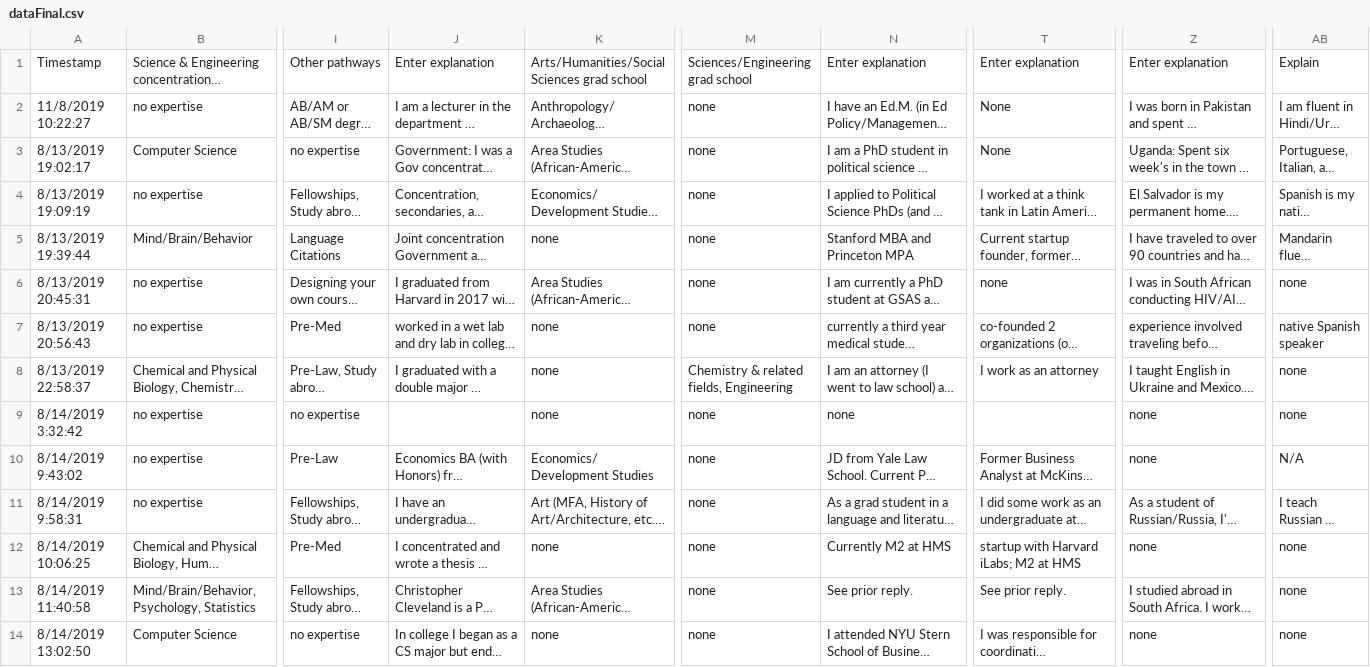
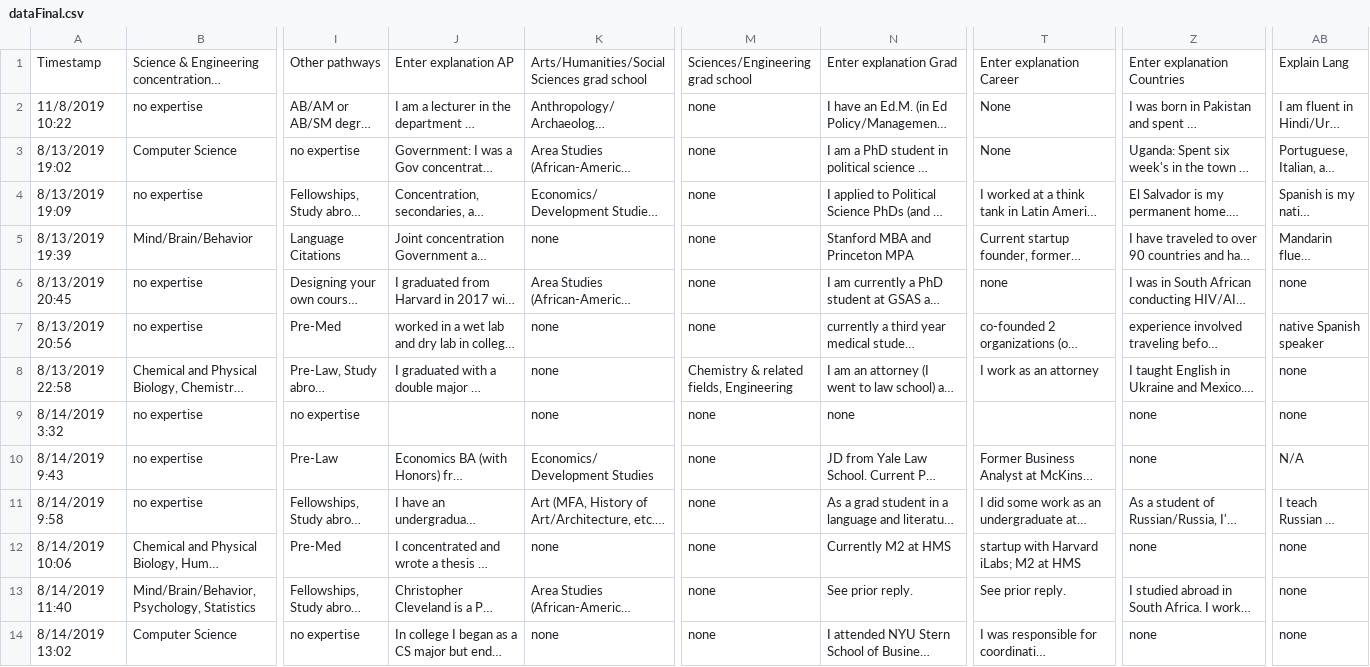
Before and after one commit to rob3rtroessler/lev-connect, a CSV file: dataFinal.csv, drawn as a sheet; only a part is shown, gaps mark what is left out; long unchanged cells end in …; the diff covers the shown part only; the diff names each change by its address in the sheet, - before the commit and + after, or states it on an @@ line.

```diff
--- a/dataFinal.csv
+++ b/dataFinal.csv
-J1: Enter explanation
+J1: Enter explanation AP
-N1: Enter explanation
+N1: Enter explanation Grad
-T1: Enter explanation
+T1: Enter explanation Career
-Z1: Enter explanation
+Z1: Enter explanation Countries
-AB1: Explain
+AB1: Explain Lang
-A2: 11/8/2019 10:22:27
+A2: 11/8/2019 10:22
-A3: 8/13/2019 19:02:17
+A3: 8/13/2019 19:02
-A4: 8/13/2019 19:09:19
+A4: 8/13/2019 19:09
-A5: 8/13/2019 19:39:44
+A5: 8/13/2019 19:39
-A6: 8/13/2019 20:45:31
+A6: 8/13/2019 20:45
-A7: 8/13/2019 20:56:43
+A7: 8/13/2019 20:56
-A8: 8/13/2019 22:58:37
+A8: 8/13/2019 22:58
-A9: 8/14/2019 3:32:42
+A9: 8/14/2019 3:32
-A10: 8/14/2019 9:43:02
+A10: 8/14/2019 9:43
-A11: 8/14/2019 9:58:31
+A11: 8/14/2019 9:58
-A12: 8/14/2019 10:06:25
+A12: 8/14/2019 10:06
-A13: 8/14/2019 11:40:58
+A13: 8/14/2019 11:40
-A14: 8/14/2019 13:02:50
+A14: 8/14/2019 13:02
```
Also changed, not shown: 65 edited cells elsewhere in this file, 1 other file.
